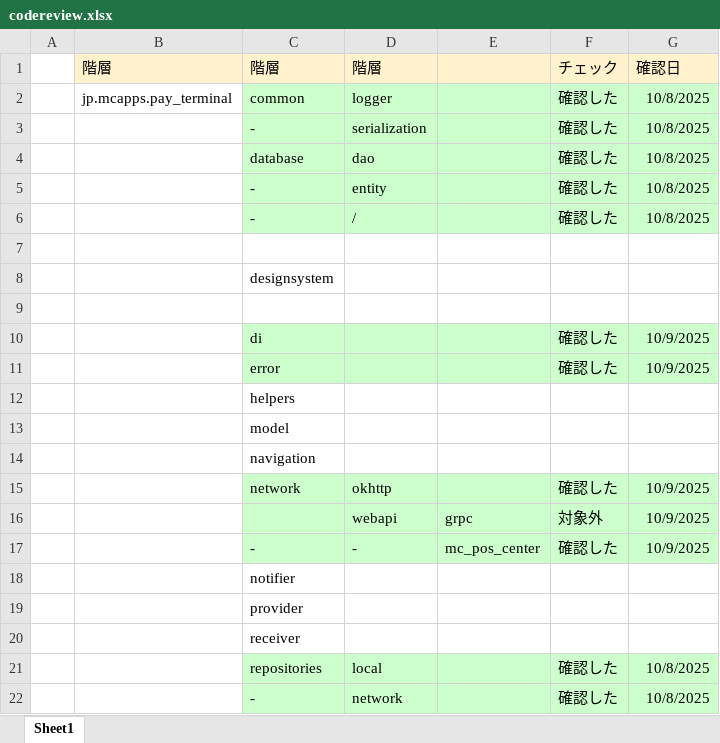
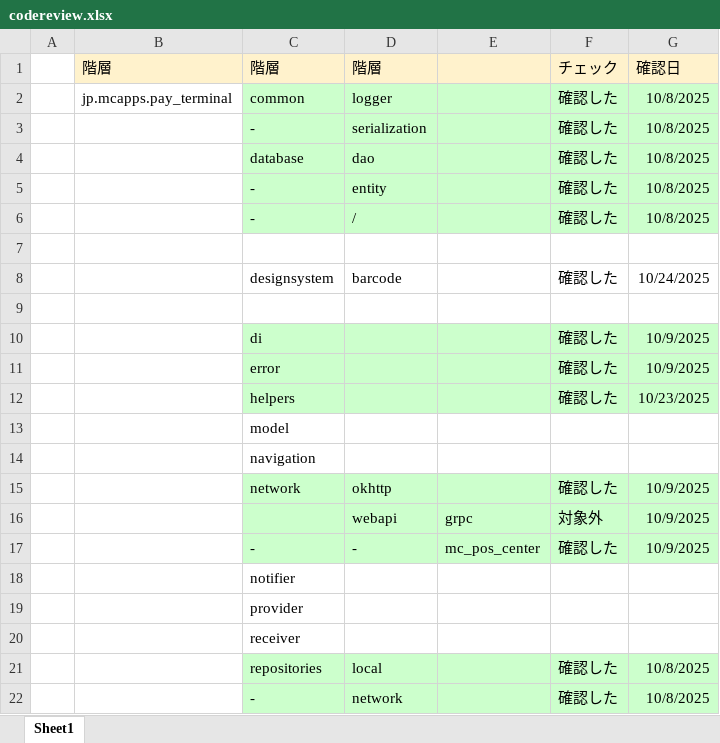
Before and after one commit to kyoshizawa/kywiki, an Excel workbook: terminal-api/testspec/codereview.xlsx, sheet Sheet1, drawn as a sheet; values as stored, in another font and other column widths than the file's, no borders; removed rows and columns are numbered as before the commit, all else as after; the diff names each change by its address in the sheet, - before the commit and + after, or states it on an @@ line.

```diff
--- a/terminal-api/testspec/codereview.xlsx (sheet Sheet1)
+++ b/terminal-api/testspec/codereview.xlsx (sheet Sheet1)
-row 8:  |  | designsystem
+row 8:  |  | designsystem | barcode |  | 確認した | 10/24/2025
-row 12:  |  | helpers
+row 12:  |  | helpers |  |  | 確認した | 10/23/2025
```
Also changed, not shown: feature/無人機対応要件/有人区分別_対応要件.xlsx, terminal-api/testspec/testspec.xlsx, 1 other file.
